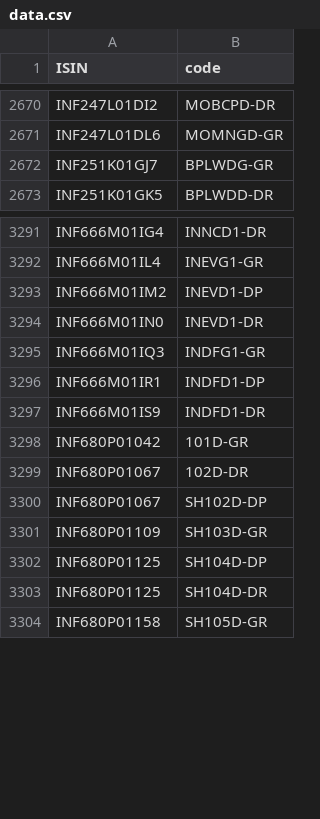
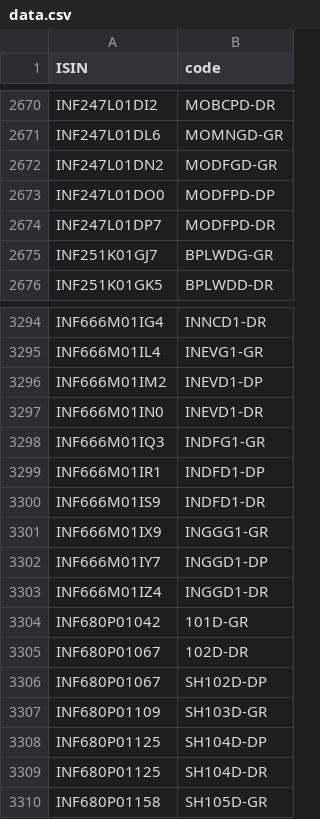
Before and after one commit to captn3m0/kuvera-mutual-funds-lookup, a CSV file: data.csv, drawn as a sheet; only a part is shown, gaps mark what is left out; the diff names each change by its address in the sheet, - before the commit and + after, or states it on an @@ line.

```diff
--- a/data.csv
+++ b/data.csv
+row 2672: INF247L01DN2 | MODFGD-GR
+row 2673: INF247L01DO0 | MODFPD-DP
+row 2674: INF247L01DP7 | MODFPD-DR
+row 3301: INF666M01IX9 | INGGG1-GR
+row 3302: INF666M01IY7 | INGGD1-DP
+row 3303: INF666M01IZ4 | INGGD1-DR
```
